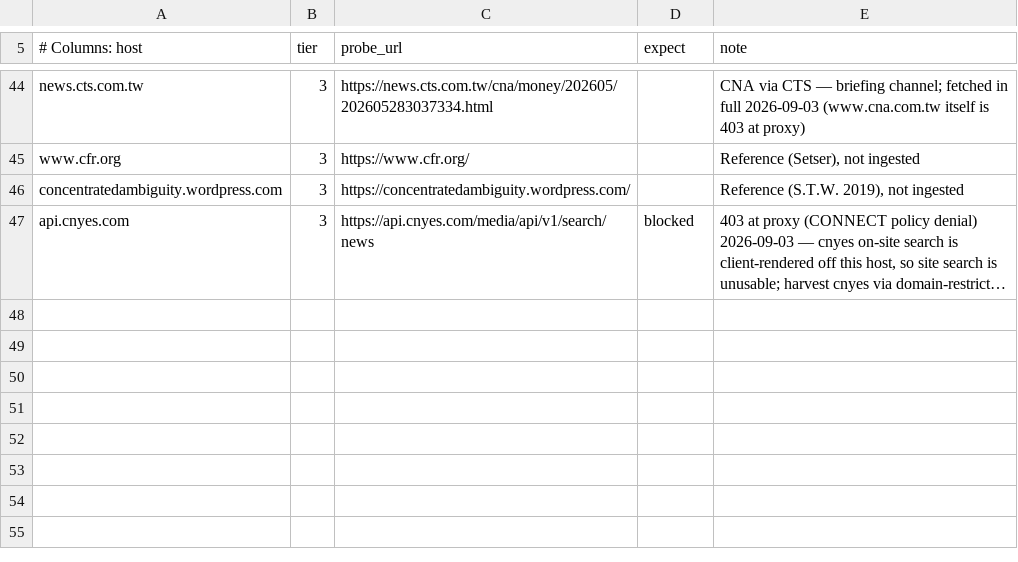
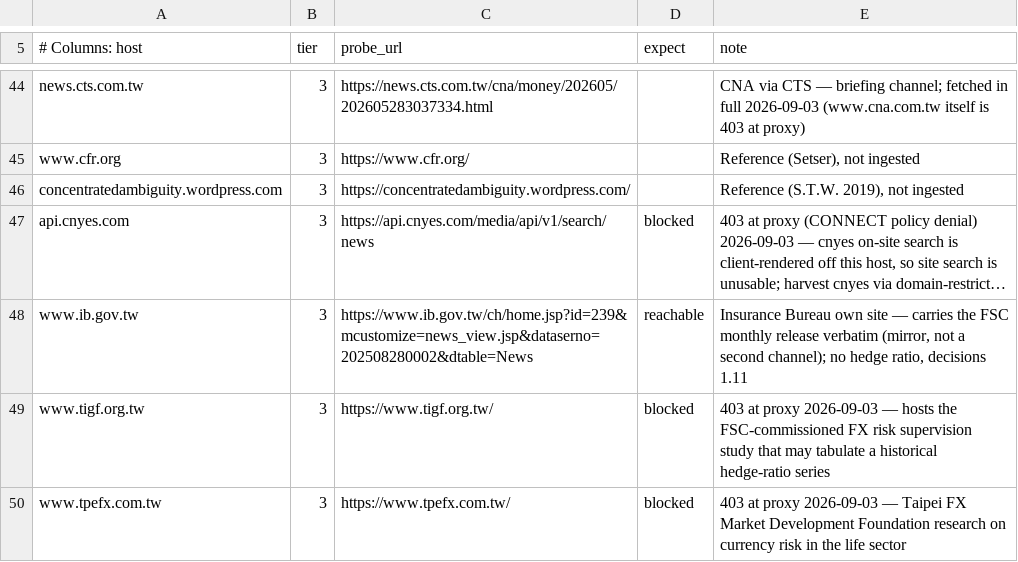
Before and after one commit to WillBtK/Taiwan-Lifers, a TSV file: config/allowlist.tsv, drawn as a sheet; only a part is shown, gaps mark what is left out; long unchanged cells end in …; the diff names each change by its address in the sheet, - before the commit and + after, or states it on an @@ line.

```diff
--- a/config/allowlist.tsv
+++ b/config/allowlist.tsv
+row 48: www.ib.gov.tw | 3 | https://www.ib.gov.tw/ch/home.jsp?id=239&mcustomize=news_view.jsp&dataserno=202508280002&dtable=News | reachable | Insurance Bureau own site — carries the FSC monthly release verbatim (mirror, not a second channel); no hedge ratio, decisions 1.11
+row 49: www.tigf.org.tw | 3 | https://www.tigf.org.tw/ | blocked | 403 at proxy 2026-09-03 — hosts the FSC-commissioned FX risk supervision study that may tabulate a historical hedge-ratio series
+row 50: www.tpefx.com.tw | 3 | https://www.tpefx.com.tw/ | blocked | 403 at proxy 2026-09-03 — Taipei FX Market Development Foundation research on currency risk in the life sector
```
Also changed, not shown: 2 other files.
